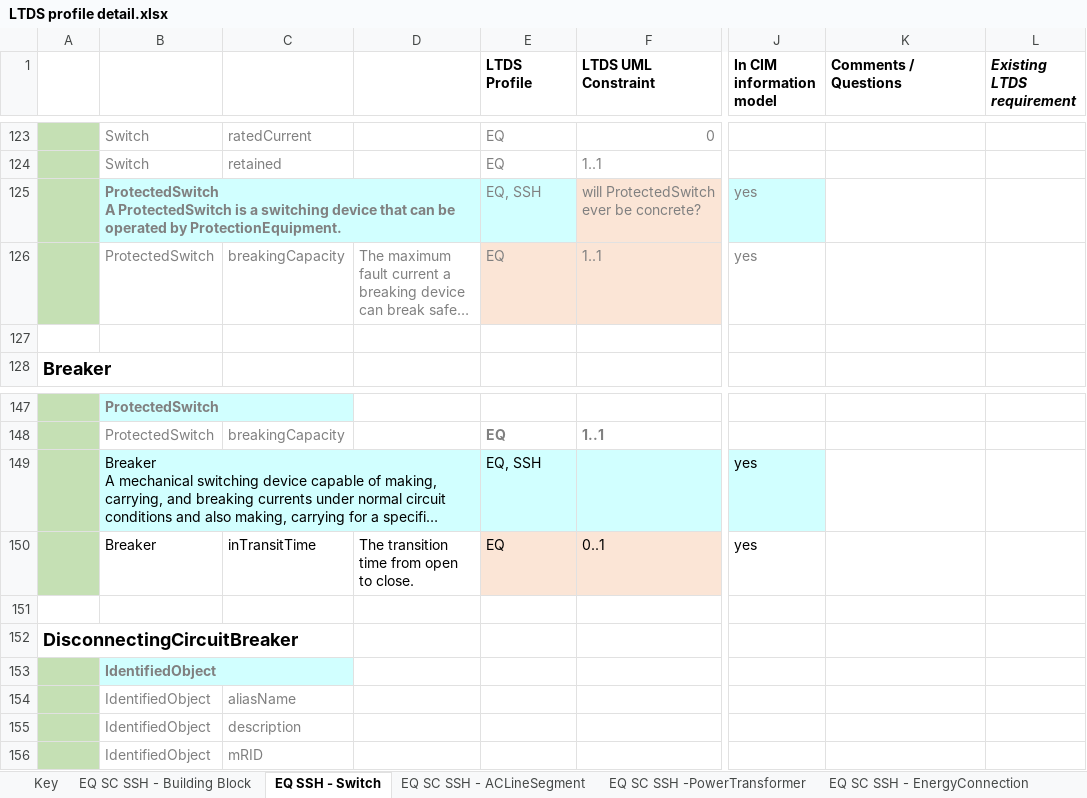
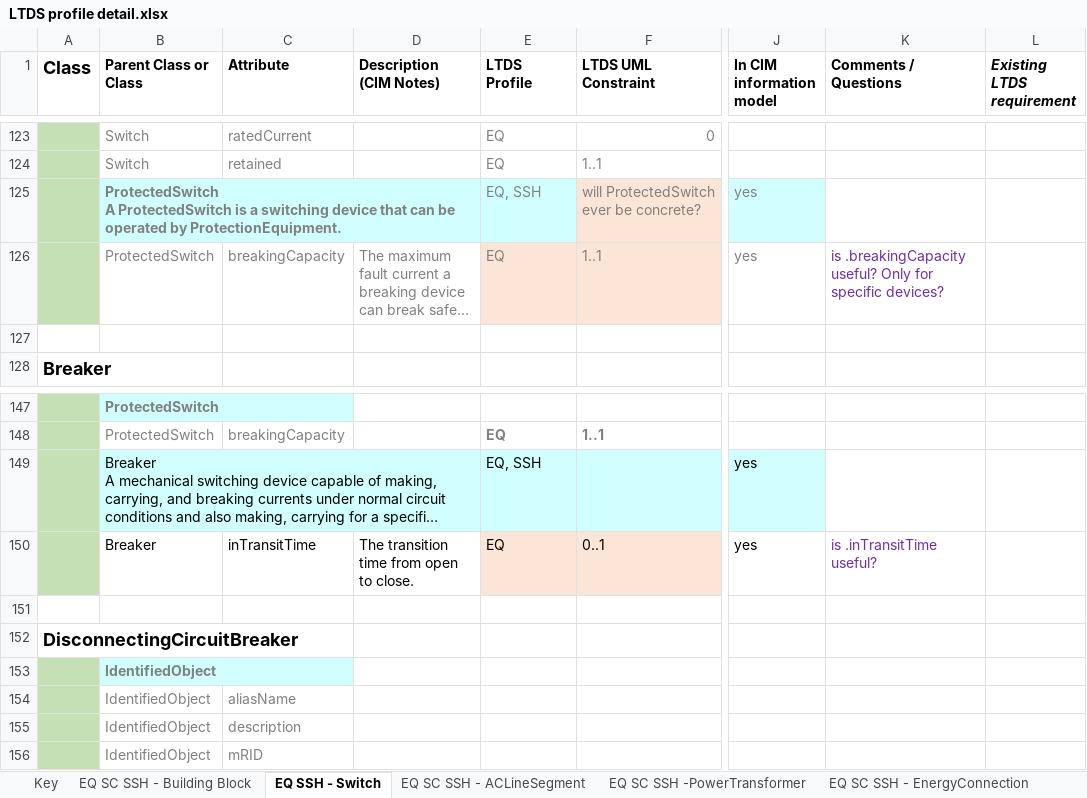
Before and after one commit to BrianGrahamEPRI/OfgemDNOdataX, an Excel workbook: Profile Development/LTDS profile detail.xlsx, sheet EQ SSH - Switch, drawn as a sheet; only a part is shown, gaps mark what is left out; long unchanged cells end in …; values as stored, in another font and other column widths than the file's, no borders; ↵ is a line break in a cell; the diff names each change by its address in the sheet, - before the commit and + after, or states it on an @@ line.

Commit message:
Updates to Switch worksheet

```diff
--- a/Profile Development/LTDS profile detail.xlsx (sheet EQ SSH - Switch)
+++ b/Profile Development/LTDS profile detail.xlsx (sheet EQ SSH - Switch)
-A1: (empty)
+A1: Class
-B1: (empty)
+B1: Parent Class or Class
-C1: (empty)
+C1: Attribute
-D1: (empty)
+D1: Description ↵ (CIM Notes)
-K126 (Comments / Questions): (empty)
+K126 (Comments / Questions): is .breakingCapacity useful? Only for specific devices?
-K150 (Comments / Questions): (empty)
+K150 (Comments / Questions): is .inTransitTime useful?
```
Also changed, not shown: sheet XX RegulatingControl, sheet EQ SC SSH - Other CondEquip, sheet XX TapChanger, sheet GL - Geo Location, sheet XX PowerElectronicsConnnection, sheet XX EnergyConsumer EnergySource, 8 more sheets.
